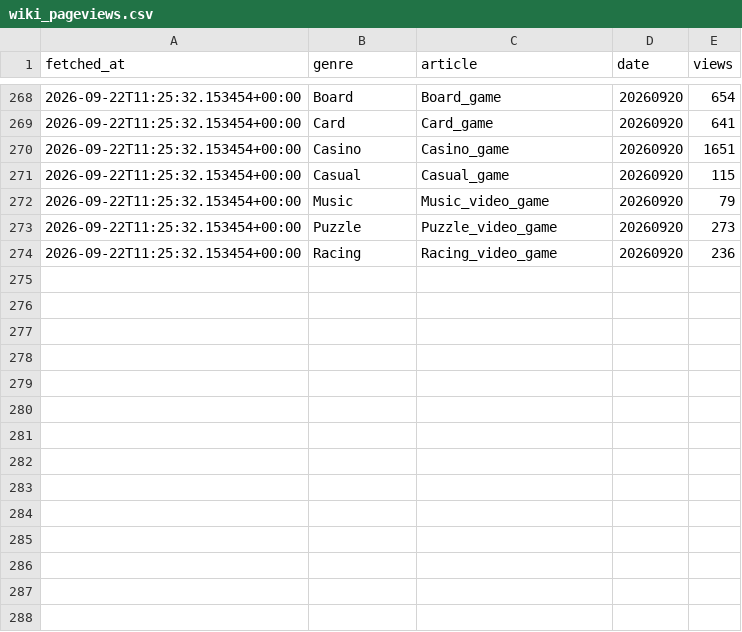
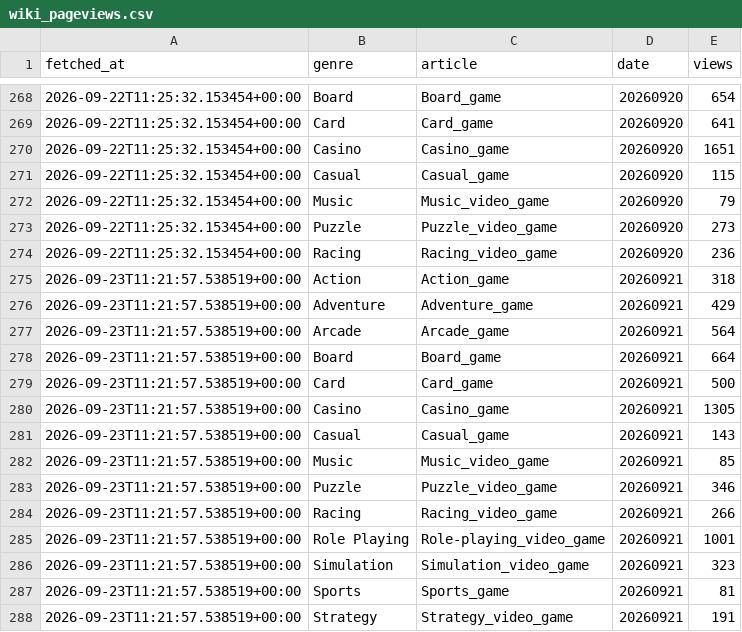
Before and after one commit to ozansarisoy/mobile-play-genre-metrics, a CSV file: data/wiki_pageviews.csv, drawn as a sheet; only a part is shown, gaps mark what is left out.

```diff
--- a/data/wiki_pageviews.csv
+++ b/data/wiki_pageviews.csv
@@ -274 +274,15 @@ fetched_at,genre,article,date,views
 2026-09-22T11:25:32.153454+00:00,Racing,Racing_video_game,20260920,236
+2026-09-23T11:21:57.538519+00:00,Action,Action_game,20260921,318
+2026-09-23T11:21:57.538519+00:00,Adventure,Adventure_game,20260921,429
+2026-09-23T11:21:57.538519+00:00,Arcade,Arcade_game,20260921,564
+2026-09-23T11:21:57.538519+00:00,Board,Board_game,20260921,664
+2026-09-23T11:21:57.538519+00:00,Card,Card_game,20260921,500
+2026-09-23T11:21:57.538519+00:00,Casino,Casino_game,20260921,1305
+2026-09-23T11:21:57.538519+00:00,Casual,Casual_game,20260921,143
+2026-09-23T11:21:57.538519+00:00,Music,Music_video_game,20260921,85
+2026-09-23T11:21:57.538519+00:00,Puzzle,Puzzle_video_game,20260921,346
+2026-09-23T11:21:57.538519+00:00,Racing,Racing_video_game,20260921,266
+2026-09-23T11:21:57.538519+00:00,Role Playing,Role-playing_video_game,20260921,1001
+2026-09-23T11:21:57.538519+00:00,Simulation,Simulation_video_game,20260921,323
+2026-09-23T11:21:57.538519+00:00,Sports,Sports_game,20260921,81
+2026-09-23T11:21:57.538519+00:00,Strategy,Strategy_video_game,20260921,191
```
Also changed, not shown: 2 other files.
